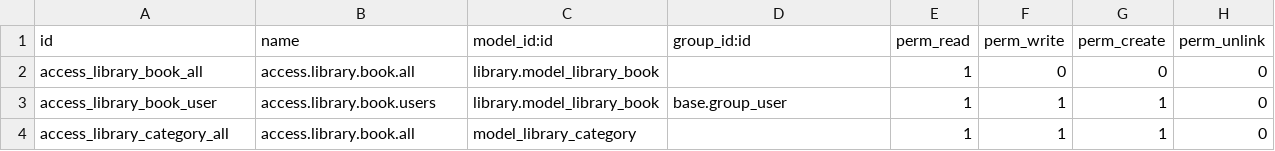
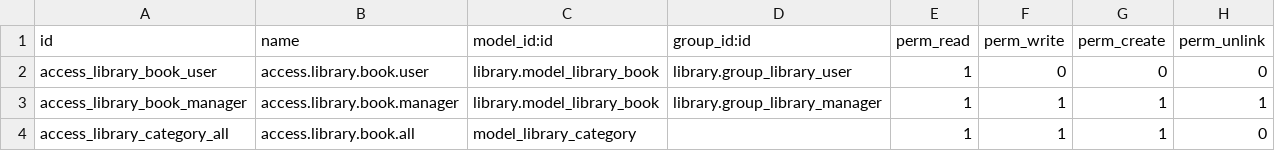
Before and after one commit to DavidGBDRI/dri-library-management, a CSV file: library/security/ir.model.access.csv, drawn as a sheet.

```diff
--- a/library/security/ir.model.access.csv
+++ b/library/security/ir.model.access.csv
@@ -1,4 +1,4 @@
 id,name,model_id:id,group_id:id,perm_read,perm_write,perm_create,perm_unlink
-access_library_book_all,access.library.book.all,library.model_library_book,,1,0,0,0
-access_library_book_user,access.library.book.users,library.model_library_book,base.group_user,1,1,1,0
+access_library_book_user,access.library.book.user,library.model_library_book,library.group_library_user,1,0,0,0
+access_library_book_manager,access.library.book.manager,library.model_library_book,library.group_library_manager,1,1,1,1
 access_library_category_all,access.library.book.all,model_library_category,,1,1,1,0
```
Also changed, not shown: 4 other files.
